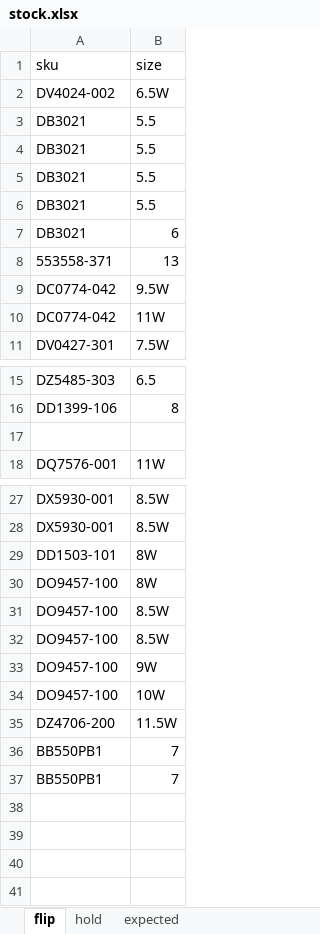
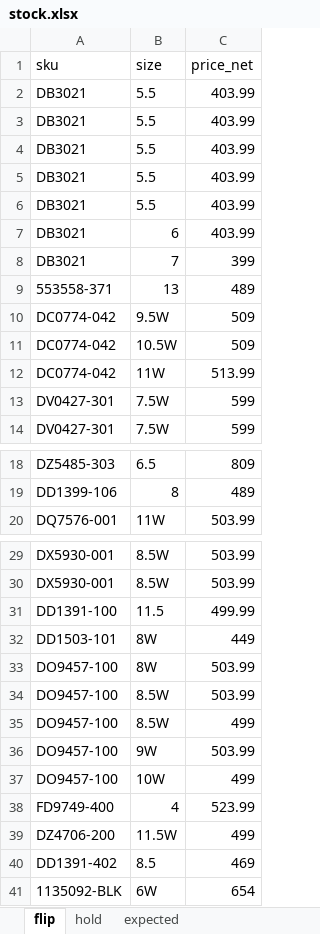
Before and after one commit to nudam00/SneakersPriceChecker, an Excel workbook: input/stock.xlsx, sheet flip, drawn as a sheet; only a part is shown, gaps mark what is left out; values as stored, in another font and other column widths than the file's, no borders; removed rows and columns are numbered as before the commit, all else as after; the diff names each change by its address in the sheet, - before the commit and + after, or states it on an @@ line.

```diff
--- a/input/stock.xlsx (sheet flip)
+++ b/input/stock.xlsx (sheet flip)
+column C (price_net), rows 3-7: all 403.99; rows 9-10: 489 | 509; row 12: 513.99; row 14: 599; rows 18-20: 809 | 489 | 503.99; rows 29-30: 503.99 | 503.99; rows 32-37: 449 | 503.99 | 503.99 | 499 | 503.99 | 499; row 39: 499
-row 2: DV4024-002 | 6.5W
+row 2: DB3021 | 5.5 | 403.99
+row 8: DB3021 | 7 | 399
+row 11: DC0774-042 | 10.5W | 509
+row 13: DV0427-301 | 7.5W | 599
-row 17: (empty)
+row 31: DD1391-100 | 11.5 | 499.99
+row 38: FD9749-400 | 4 | 523.99
-row 36: BB550PB1 | 7
-row 37: BB550PB1 | 7
+row 40: DD1391-402 | 8.5 | 469
+row 41: 1135092-BLK | 6W | 654
```
Also changed, not shown: sheet hold, sheet expected, output/prices.xlsx, 3 other files.
